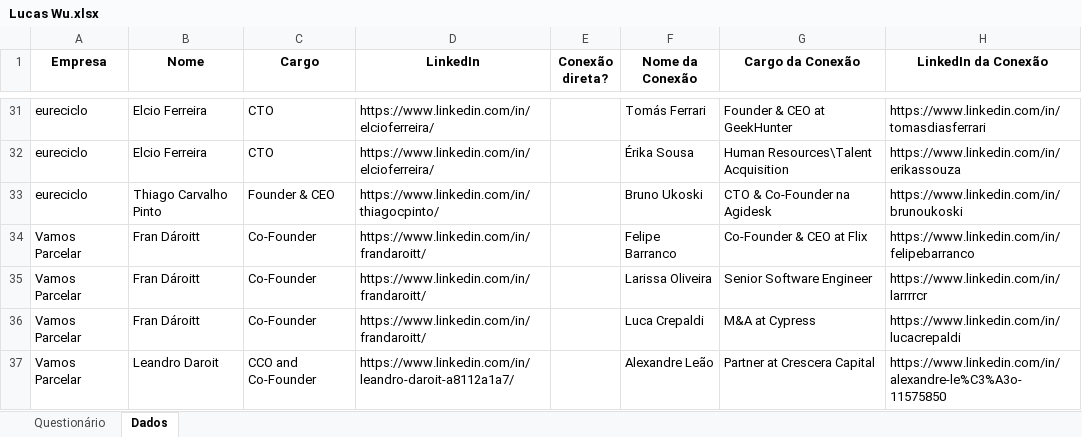
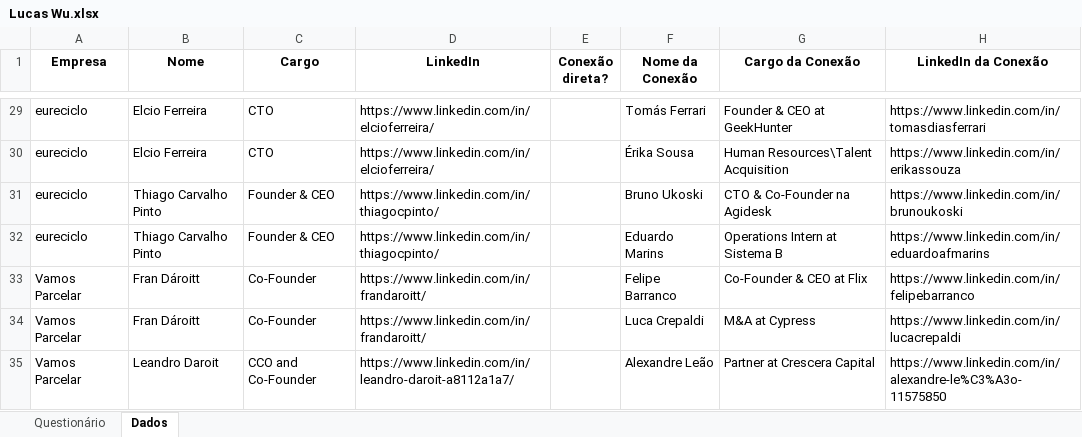
Before and after one commit to vinikuhlmann/linkedIn-scraper, an Excel workbook: Lucas Wu.xlsx, sheet Dados, drawn as a sheet; only a part is shown, gaps mark what is left out; values as stored, in another font and other column widths than the file's, no borders; removed rows and columns are numbered as before the commit, all else as after; the diff covers the shown part only; the diff names each change by its address in the sheet, - before the commit and + after, or states it on an @@ line.

```diff
--- a/Lucas Wu.xlsx (sheet Dados)
+++ b/Lucas Wu.xlsx (sheet Dados)
+row 32: eureciclo | Thiago Carvalho Pinto | Founder & CEO | https://www.linkedin.com/in/thiagocpinto/ |  | Eduardo Marins | Operations Intern at Sistema B | https://www.linkedin.com/in/eduardoafmarins
-row 35: Vamos Parcelar | Fran Dároitt | Co-Founder | https://www.linkedin.com/in/frandaroitt/ |  | Larissa Oliveira | Senior Software Engineer | https://www.linkedin.com/in/larrrrcr
```
Also changed, not shown: 1 added row, 4 removed rows and 2 edited cells elsewhere in this sheet, sheet Questionário, 10 other files.
